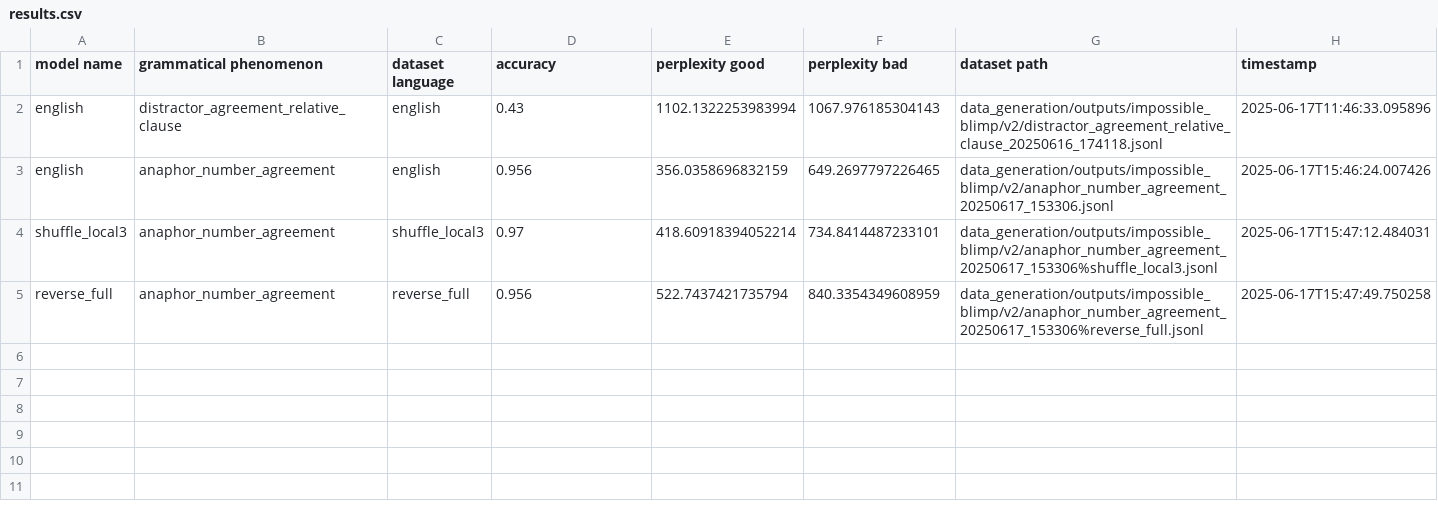
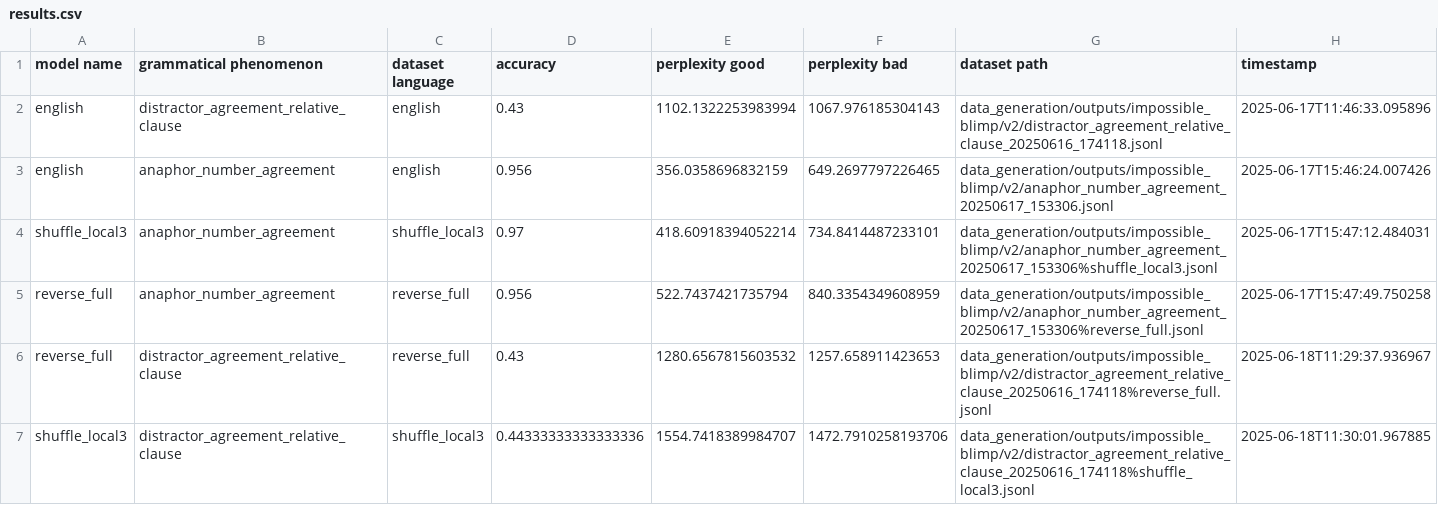
Before and after one commit to ramjanarthan/impossible-languages, a CSV file: experiments/output/v2/results.csv, drawn as a sheet.

Commit message:
Run distractor_agreement_relative_clause experiment for reverse_full and shuffle_local

```diff
--- a/experiments/output/v2/results.csv
+++ b/experiments/output/v2/results.csv
@@ -5 +5,3 @@ shuffle_local3,anaphor_number_agreement,shuffle_local3,0.97,418.60918394052214,7
 reverse_full,anaphor_number_agreement,reverse_full,0.956,522.7437421735794,840.3354349608959,data_generation/outputs/impossible_blimp/v2/anaphor_number_agreement_20250617_153306%reverse_full.jsonl,2025-06-17T15:47:49.750258
+reverse_full,distractor_agreement_relative_clause,reverse_full,0.43,1280.6567815603532,1257.658911423653,data_generation/outputs/impossible_blimp/v2/distractor_agreement_relative_clause_20250616_174118%reverse_full.jsonl,2025-06-18T11:29:37.936967
+shuffle_local3,distractor_agreement_relative_clause,shuffle_local3,0.44333333333333336,1554.7418389984707,1472.7910258193706,data_generation/outputs/impossible_blimp/v2/distractor_agreement_relative_clause_20250616_174118%shuffle_local3.jsonl,2025-06-18T11:30:01.967885
```
